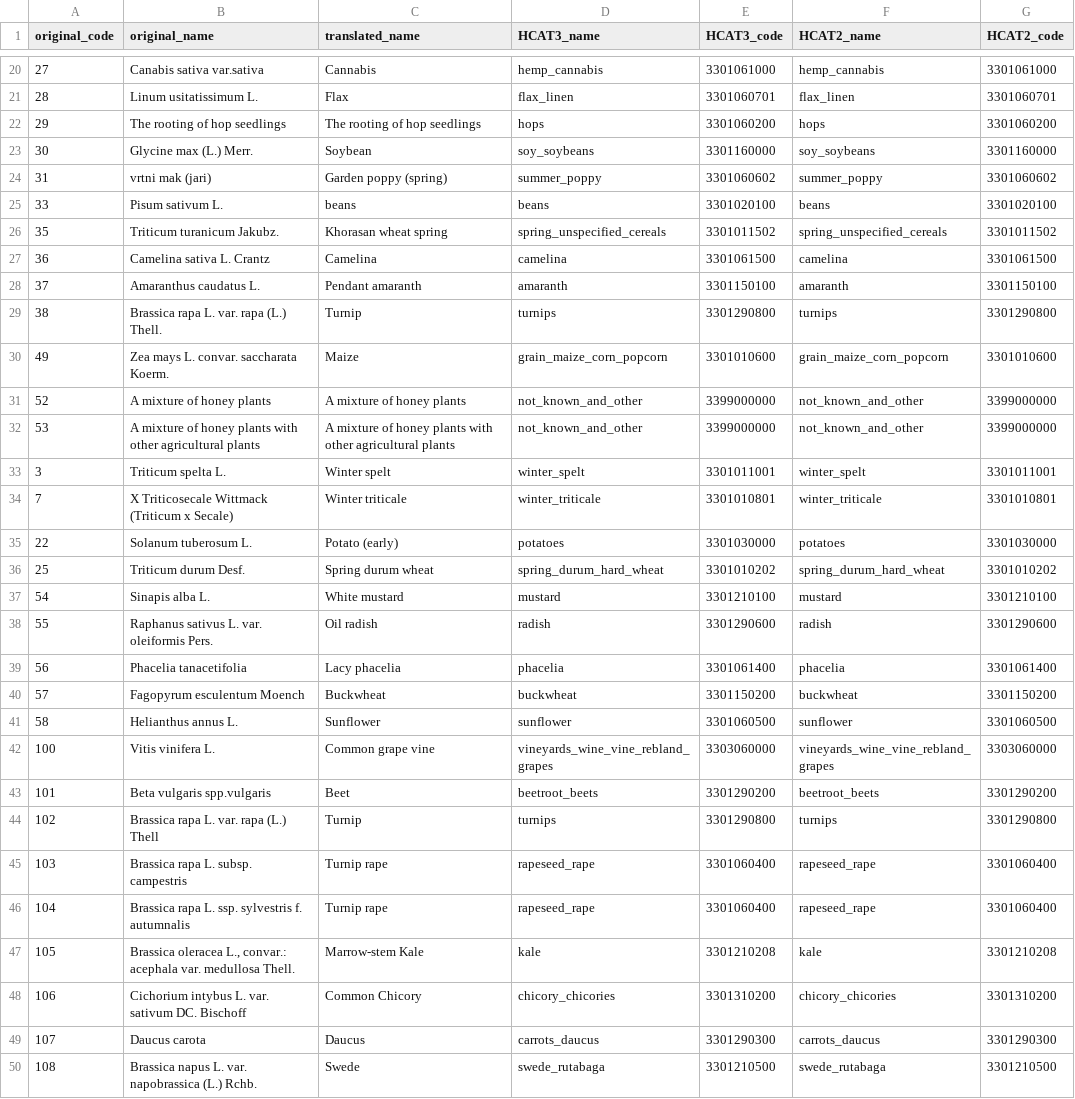
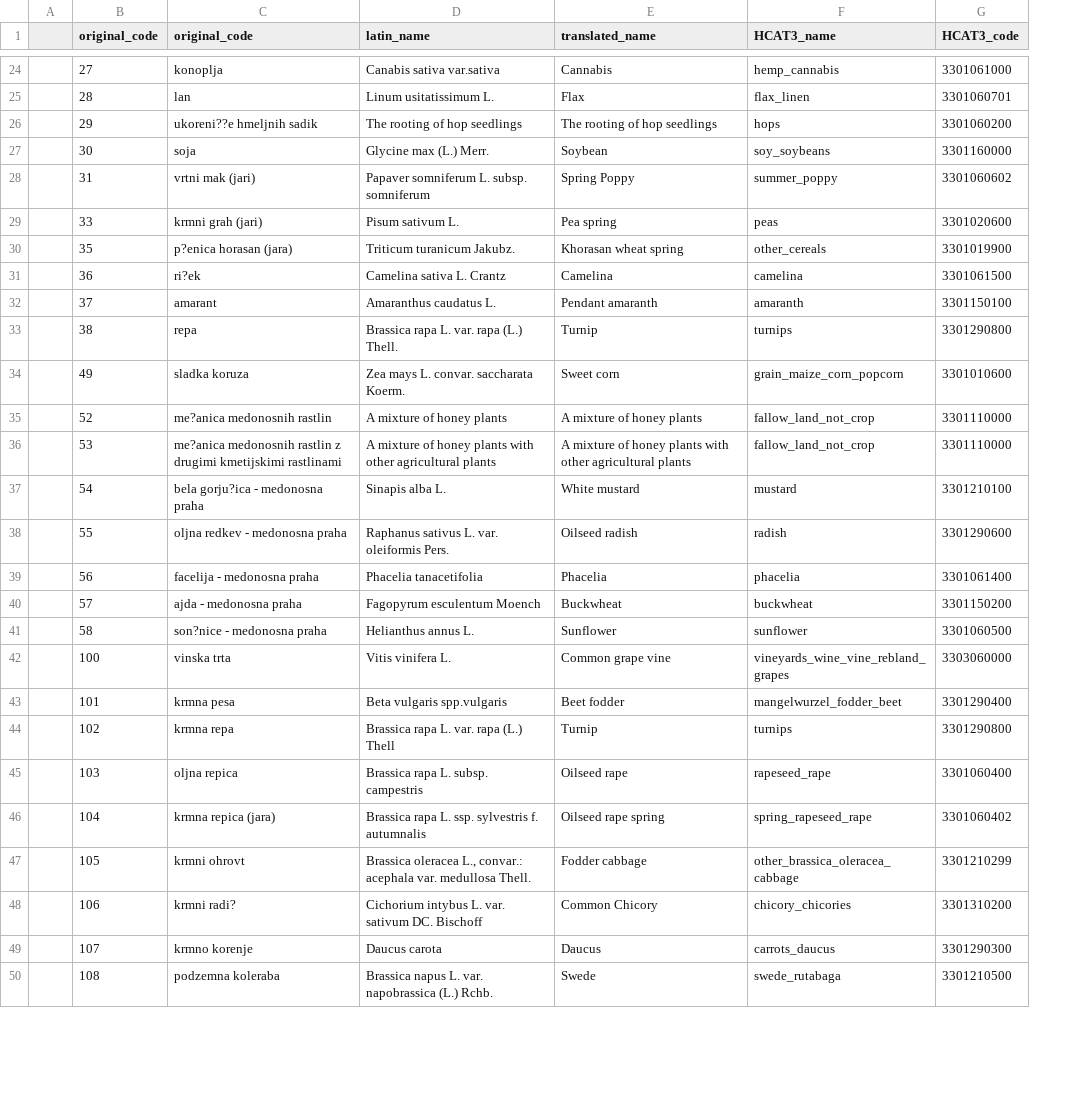
Before and after one commit to maja601/EuroCrops, a CSV file: csvs/country_mappings/si_2021.csv, drawn as a sheet; only a part is shown, gaps mark what is left out; removed rows and columns are numbered as before the commit, all else as after; the diff covers the shown part only; the diff names each change by its address in the sheet, - before the commit and + after, or states it on an @@ line.

Commit message:
corrected translation and mapping errors

```diff
--- a/csvs/country_mappings/si_2021.csv
+++ b/csvs/country_mappings/si_2021.csv
+column A, empty
+column C (original_code), rows 24-50: konoplja | lan | ukoreni??e hmeljnih sadik | soja | vrtni mak (jari) | krmni grah (jari) | p?enica horasan (jara) | ri?ek | amarant | repa | sladka koruza | me?anica medonosnih rastlin | me?anica medonosnih rastlin z drugimi kmetijskimi rastlinami | bela gorju?ica - medonosna praha | oljna redkev - medonosna praha | facelija - medonosna praha | ajda - medonosna praha | son?nice - medonosna praha | vinska trta | krmna pesa | krmna repa | oljna repica | krmna repica (jara) | krmni ohrovt | krmni radi? | krmno korenje | podzemna koleraba
-column F (HCAT2_name), rows 20-32: hemp_cannabis | flax_linen | hops | soy_soybeans | summer_poppy | beans | spring_unspecified_cereals | camelina | amaranth | turnips | grain_maize_corn_popcorn | not_known_and_other | not_known_and_other; rows 37-50: mustard | radish | phacelia | buckwheat | sunflower | vineyards_wine_vine_rebland_grapes | beetroot_beets | turnips | rapeseed_rape | rapeseed_rape | kale | chicory_chicories | carrots_daucus | swede_rutabaga
-column G (HCAT2_code), rows 20-32: 3301061000 | 3301060701 | 3301060200 | 3301160000 | 3301060602 | 3301020100 | 3301011502 | 3301061500 | 3301150100 | 3301290800 | 3301010600 | 3399000000 | 3399000000; rows 37-50: 3301210100 | 3301290600 | 3301061400 | 3301150200 | 3301060500 | 3303060000 | 3301290200 | 3301290800 | 3301060400 | 3301060400 | 3301210208 | 3301310200 | 3301290300 | 3301210500
-D1: original_name
+D1: latin_name
-D28 (latin_name): vrtni mak (jari)
+D28 (latin_name): Papaver somniferum L. subsp. somniferum
-E28 (translated_name): Garden poppy (spring)
+E28 (translated_name): Spring Poppy
-E29 (translated_name): beans
+E29 (translated_name): Pea spring
-F29 (HCAT3_name): beans
+F29 (HCAT3_name): peas
-G29 (HCAT3_code): 3301020100
+G29 (HCAT3_code): 3301020600
-F30 (HCAT3_name): spring_unspecified_cereals
+F30 (HCAT3_name): other_cereals
-G30 (HCAT3_code): 3301011502
+G30 (HCAT3_code): 3301019900
-E34 (translated_name): Maize
+E34 (translated_name): Sweet corn
-F35:F36 (HCAT3_name): not_known_and_other
+F35:F36 (HCAT3_name): fallow_land_not_crop
-G35:G36 (HCAT3_code): 3399000000
+G35:G36 (HCAT3_code): 3301110000
-row 33: 3 | Triticum spelta L. | Winter spelt | winter_spelt | 3301011001 | winter_spelt | 3301011001
-row 34: 7 | X Triticosecale Wittmack (Triticum x Secale) | Winter triticale | winter_triticale | 3301010801 | winter_triticale | 3301010801
-row 35: 22 | Solanum tuberosum L. | Potato (early) | potatoes | 3301030000 | potatoes | 3301030000
-row 36: 25 | Triticum durum Desf. | Spring durum wheat | spring_durum_hard_wheat | 3301010202 | spring_durum_hard_wheat | 3301010202
-E38 (translated_name): Oil radish
+E38 (translated_name): Oilseed radish
-E39 (translated_name): Lacy phacelia
+E39 (translated_name): Phacelia
-E43 (translated_name): Beet
+E43 (translated_name): Beet fodder
-F43 (HCAT3_name): beetroot_beets
+F43 (HCAT3_name): mangelwurzel_fodder_beet
-G43 (HCAT3_code): 3301290200
+G43 (HCAT3_code): 3301290400
-E45 (translated_name): Turnip rape
+E45 (translated_name): Oilseed rape
-E46 (translated_name): Turnip rape
+E46 (translated_name): Oilseed rape spring
-F46 (HCAT3_name): rapeseed_rape
+F46 (HCAT3_name): spring_rapeseed_rape
-G46 (HCAT3_code): 3301060400
+G46 (HCAT3_code): 3301060402
-E47 (translated_name): Marrow-stem Kale
+E47 (translated_name): Fodder cabbage
-F47 (HCAT3_name): kale
+F47 (HCAT3_name): other_brassica_oleracea_cabbage
-G47 (HCAT3_code): 3301210208
+G47 (HCAT3_code): 3301210299
```
Also changed, not shown: 4 added rows and 57 edited cells elsewhere in this file, csvs/country_mappings/dk_2019.csv, csvs/country_mappings/lv_2021.csv, 16 other files.
